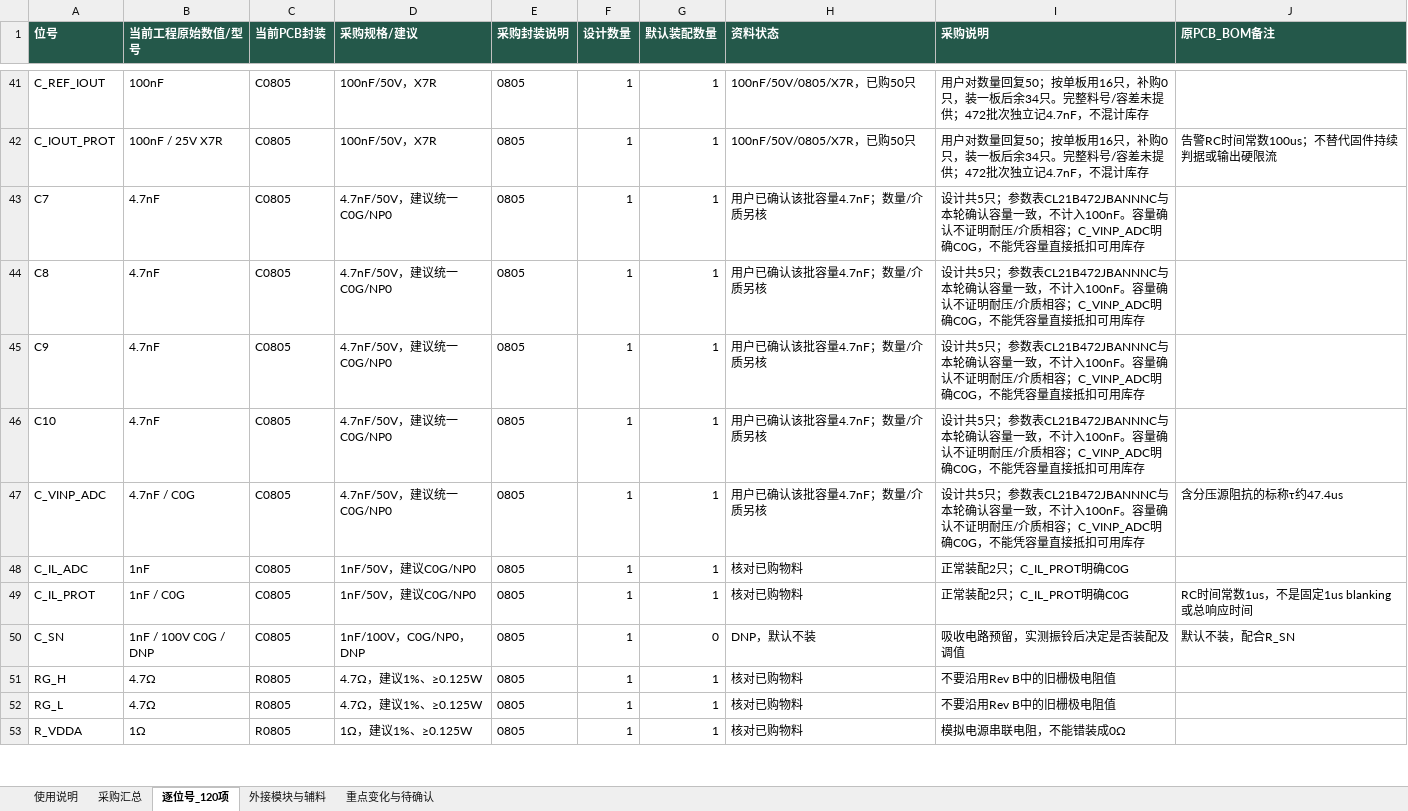
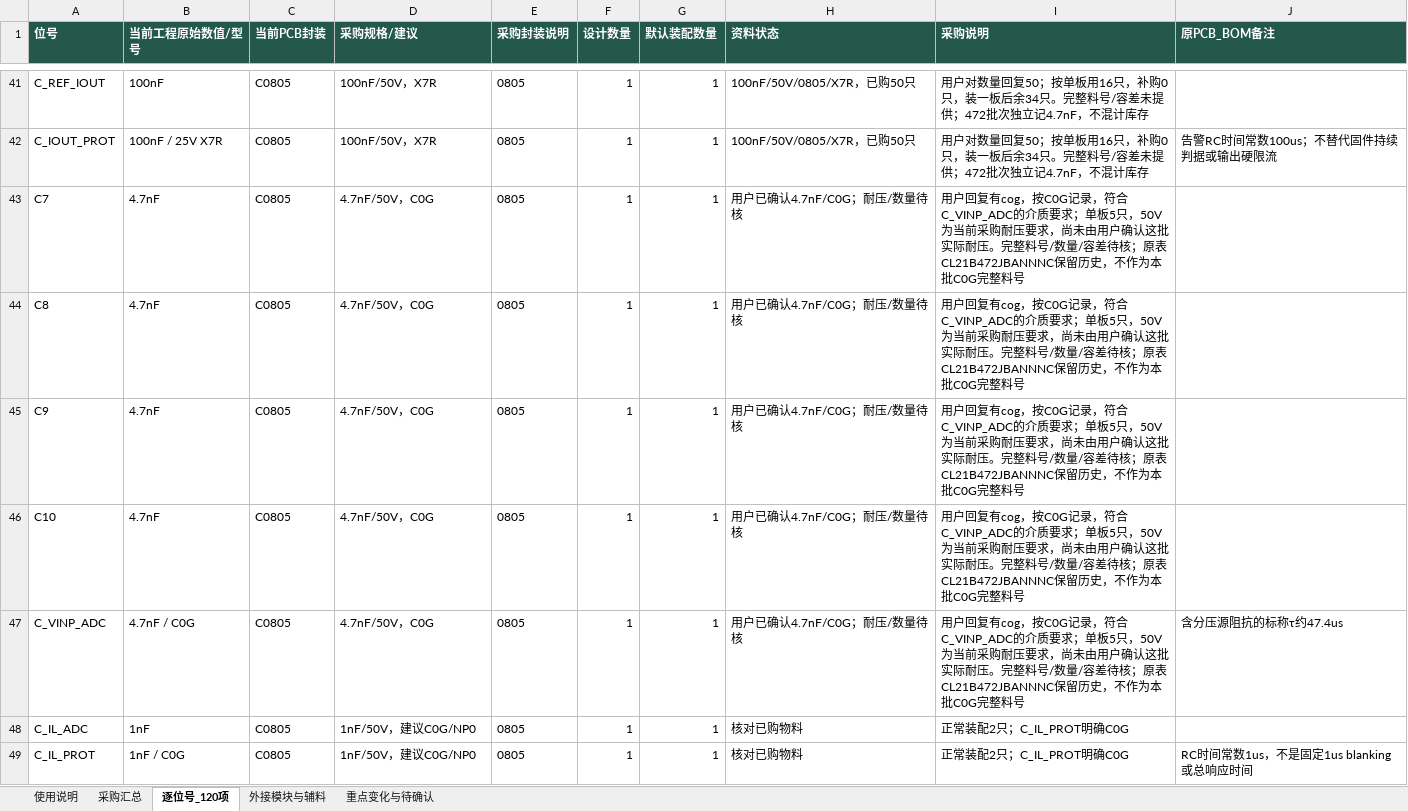
Before and after one commit to hfwj/-, an Excel workbook: projects/2026-electronics-contest/g-buck/rev-c2/downloads/GBUCK_RevC2_updated_BOM.xlsx, sheet 逐位号_120项, drawn as a sheet; only a part is shown, gaps mark what is left out; the shorter side is filled out with more unchanged rows; values as stored, in another font and other column widths than the file's, no borders; the diff names each change by its address in the sheet, - before the commit and + after, or states it on an @@ line.

```diff
--- a/projects/2026-electronics-contest/g-buck/rev-c2/downloads/GBUCK_RevC2_updated_BOM.xlsx (sheet 逐位号_120项)
+++ b/projects/2026-electronics-contest/g-buck/rev-c2/downloads/GBUCK_RevC2_updated_BOM.xlsx (sheet 逐位号_120项)
-D43:D47 (采购规格/建议): 4.7nF/50V，建议统一C0G/NP0
+D43:D47 (采购规格/建议): 4.7nF/50V，C0G
-H43:H47 (资料状态): 用户已确认该批容量4.7nF；数量/介质另核
+H43:H47 (资料状态): 用户已确认4.7nF/C0G；耐压/数量待核
-I43:I47 (采购说明): 设计共5只；参数表CL21B472JBANNNC与本轮确认容量一致，不计入100nF。容量确认不证明耐压/介质相容；C_VINP_ADC明确C0G，不能凭容量直接抵扣可用库存
+I43:I47 (采购说明): 用户回复有cog，按C0G记录，符合C_VINP_ADC的介质要求；单板5只，50V为当前采购耐压要求，尚未由用户确认这批实际耐压。完整料号/数量/容差待核；原表CL21B472JBANNNC保留历史，不作为本批C0G完整料号
```
Also changed, not shown: sheet 使用说明, sheet 采购汇总, sheet 重点变化与待确认, 18 other files.
